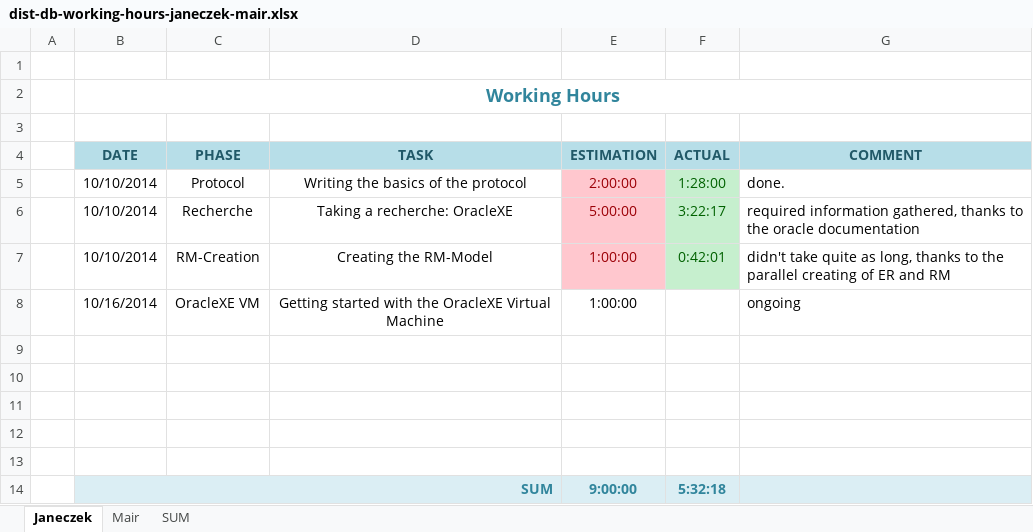
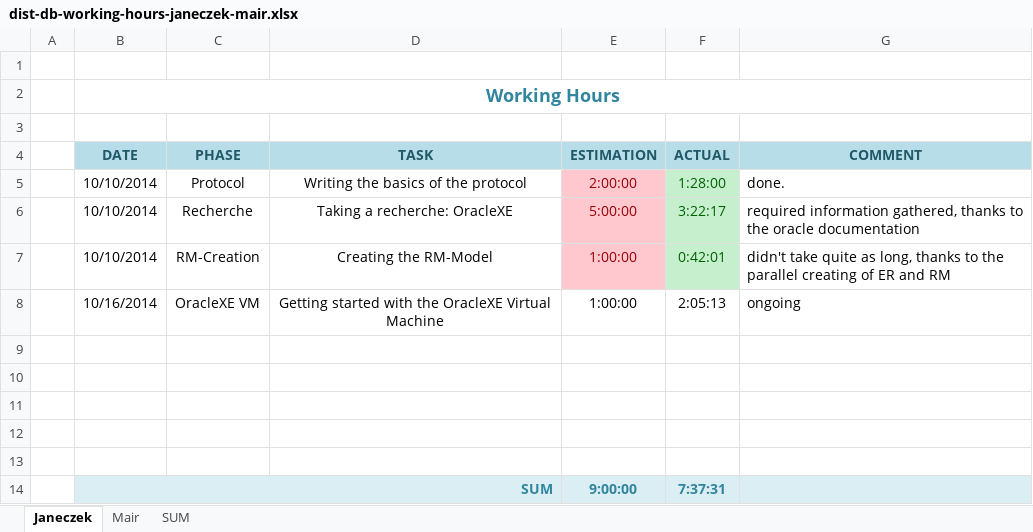
Before and after one commit to cjaneczek-tu/dist-db, an Excel workbook: dist-db-working-hours-janeczek-mair.xlsx, sheet Janeczek, drawn as a sheet; values as stored, in another font and other column widths than the file's, no borders; the diff names each change by its address in the sheet, - before the commit and + after, or states it on an @@ line.

```diff
--- a/dist-db-working-hours-janeczek-mair.xlsx (sheet Janeczek)
+++ b/dist-db-working-hours-janeczek-mair.xlsx (sheet Janeczek)
-F8 (ACTUAL): (empty)
+F8 (ACTUAL): 2:05:13
-F14 (ACTUAL): 5:32:18
+F14 (ACTUAL): 7:37:31
```
Also changed, not shown: sheet SUM, sheet Mair, 1 other file.
